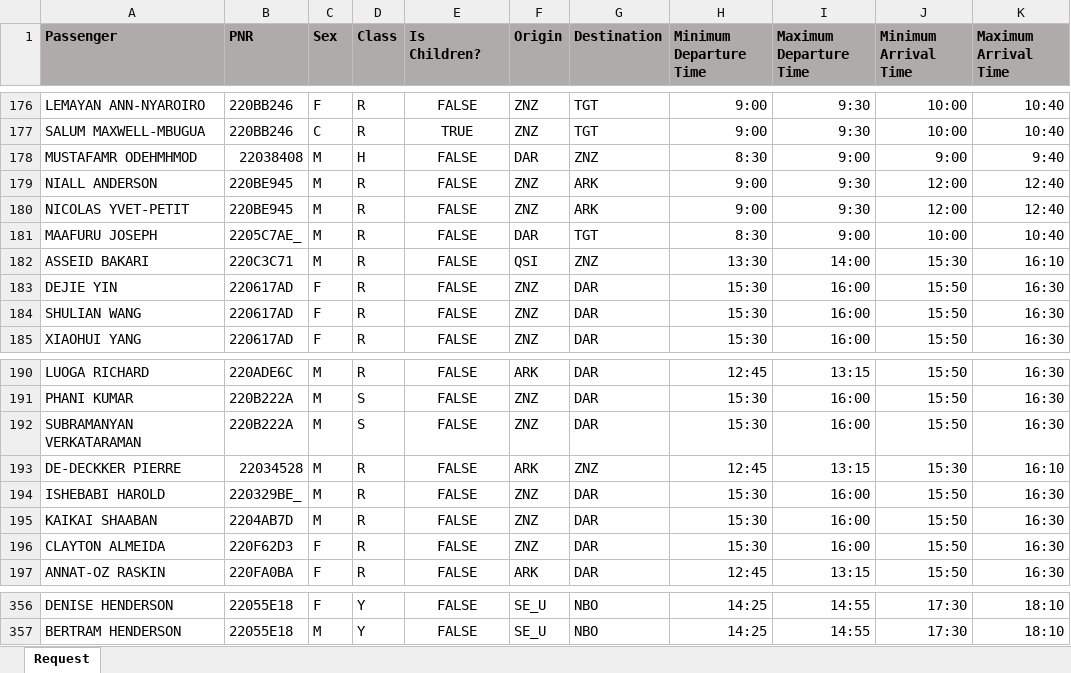
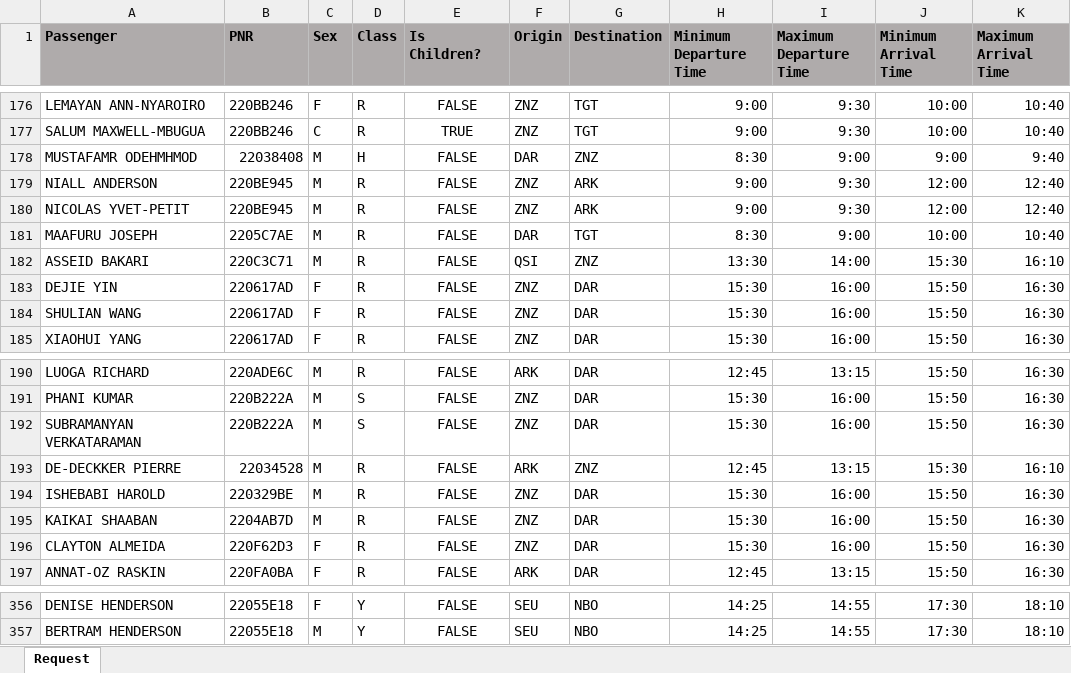
Before and after one commit to nfmmendes/DAFP-APP, an Excel workbook: Real data input/Requests/Low 3/Requests.xlsx, sheet Request, drawn as a sheet; only a part is shown, gaps mark what is left out; values as stored, in another font and other column widths than the file's, no borders; the diff covers the shown part only; the diff names each change by its address in the sheet, - before the commit and + after, or states it on an @@ line.

```diff
--- a/Real data input/Requests/Low 3/Requests.xlsx (sheet Request)
+++ b/Real data input/Requests/Low 3/Requests.xlsx (sheet Request)
-B181 (PNR): 2205C7AE_
+B181 (PNR): 2205C7AE
-B194 (PNR): 220329BE_
+B194 (PNR): 220329BE
-F356:F357 (Origin): SE_U
+F356:F357 (Origin): SEU
```
Also changed, not shown: 39 edited cells elsewhere in this sheet, 4 other files.
